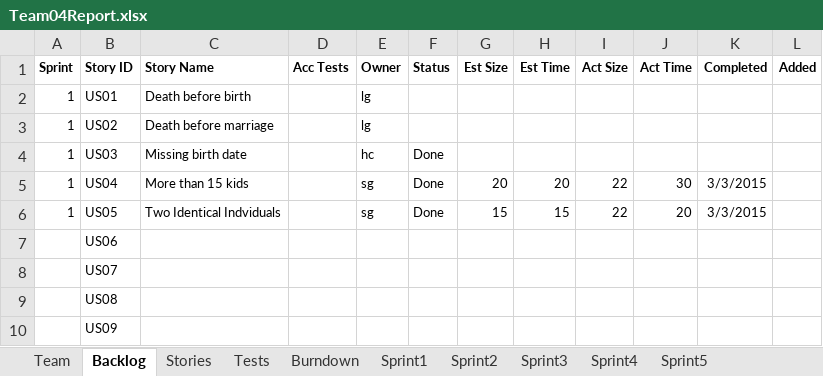
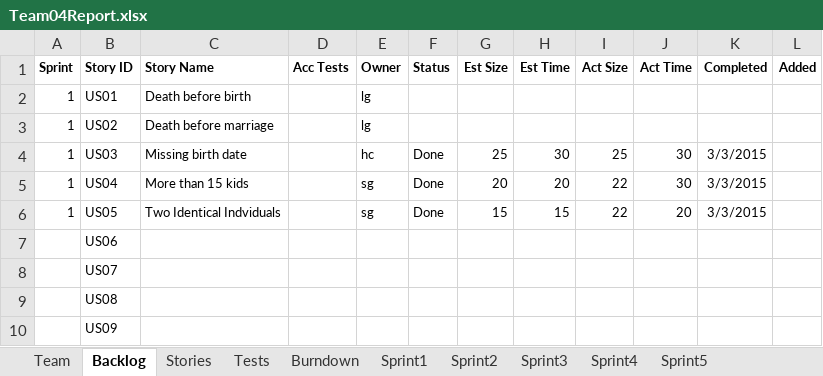
Before and after one commit to sgrozny/CS555_GEDCOM, an Excel workbook: GEDCOM_JAVA/Team04Report.xlsx, sheet Backlog, drawn as a sheet; values as stored, in another font and other column widths than the file's, no borders; the diff names each change by its address in the sheet, - before the commit and + after, or states it on an @@ line.

```diff
--- a/GEDCOM_JAVA/Team04Report.xlsx (sheet Backlog)
+++ b/GEDCOM_JAVA/Team04Report.xlsx (sheet Backlog)
-G4 (Est Size): (empty)
+G4 (Est Size): 25
-H4 (Est Time): (empty)
+H4 (Est Time): 30
-I4 (Act Size): (empty)
+I4 (Act Size): 25
-J4 (Act Time): (empty)
+J4 (Act Time): 30
-K4 (Completed): (empty)
+K4 (Completed): 3/3/2015
```
Also changed, not shown: sheet Burndown, sheet Stories, sheet Tests, charts or pictures.
